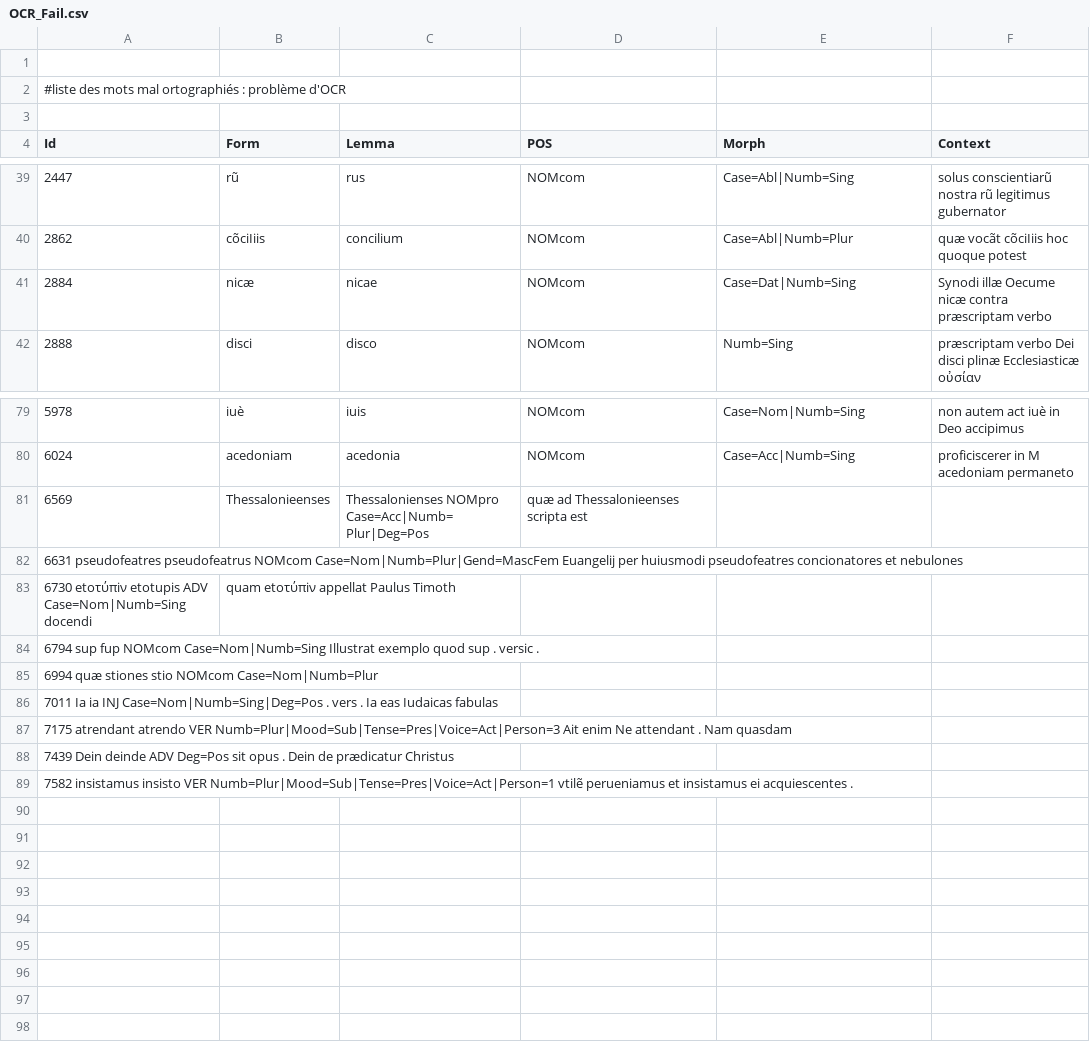
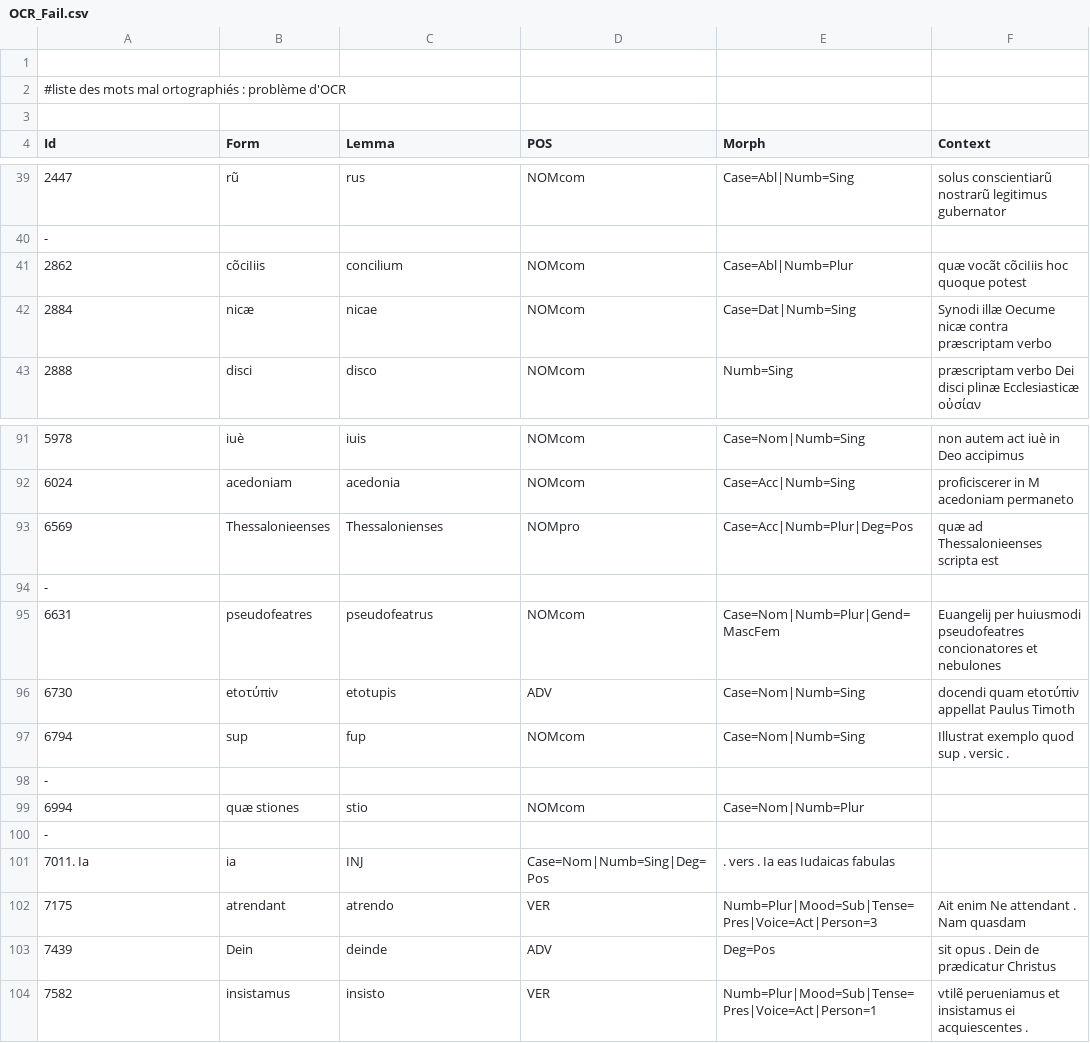
Before and after one commit to FourbeFlo/Lemmatisation, a CSV file: OCR_Fail.csv, drawn as a sheet; only a part is shown, gaps mark what is left out; removed rows and columns are numbered as before the commit, all else as after; the diff covers the shown part only; the diff names each change by its address in the sheet, - before the commit and + after, or states it on an @@ line.

```diff
--- a/OCR_Fail.csv
+++ b/OCR_Fail.csv
-F39 (Context): solus conscientiarũ nostra rũ legitimus gubernator
+F39 (Context): solus conscientiarũ nostrarũ legitimus gubernator
+row 40: -
-C93 (Lemma): Thessalonienses NOMpro Case=Acc|Numb=Plur|Deg=Pos
+C93 (Lemma): Thessalonienses
-D93 (POS): quæ ad Thessalonieenses scripta est
+D93 (POS): NOMpro
-E93 (Morph): (empty)
+E93 (Morph): Case=Acc|Numb=Plur|Deg=Pos
-F93 (Context): (empty)
+F93 (Context): quæ ad Thessalonieenses scripta est
-A94 (Id): 6631 pseudofeatres pseudofeatrus NOMcom Case=Nom|Numb=Plur|Gend=MascFem Euangelij per huiusmodi pseudofeatres concionatores et nebulones
+A94 (Id): -
-row 83: 6730 etoτύπiν etotupis ADV Case=Nom|Numb=Sing docendi | quam etoτύπiν appellat Paulus Timoth
-row 84: 6794 sup fup NOMcom Case=Nom|Numb=Sing Illustrat exemplo quod sup . versic .
-row 85: 6994 quæ stiones stio NOMcom Case=Nom|Numb=Plur
-row 86: 7011 Ia ia INJ Case=Nom|Numb=Sing|Deg=Pos . vers . Ia eas Iudaicas fabulas
-row 87: 7175 atrendant atrendo VER Numb=Plur|Mood=Sub|Tense=Pres|Voice=Act|Person=3 Ait enim Ne attendant . Nam quasdam
+row 95: 6631 | pseudofeatres | pseudofeatrus | NOMcom | Case=Nom|Numb=Plur|Gend=MascFem | Euangelij per huiusmodi pseudofeatres concionatores et nebulones
+row 96: 6730 | etoτύπiν | etotupis | ADV | Case=Nom|Numb=Sing | docendi quam etoτύπiν appellat Paulus Timoth
+row 97: 6794 | sup | fup | NOMcom | Case=Nom|Numb=Sing | Illustrat exemplo quod sup . versic .
-A98 (Id): 7439 Dein deinde ADV Deg=Pos sit opus . Dein de prædicatur Christus
+A98 (Id): -
+row 99: 6994 | quæ stiones | stio | NOMcom | Case=Nom|Numb=Plur
-A100 (Id): 7582 insistamus insisto VER Numb=Plur|Mood=Sub|Tense=Pres|Voice=Act|Person=1 vtilẽ perueniamus et insistamus ei acquiescentes .
+A100 (Id): -
+row 101: 7011. Ia | ia | INJ | Case=Nom|Numb=Sing|Deg=Pos | . vers . Ia eas Iudaicas fabulas
+row 102: 7175 | atrendant | atrendo | VER | Numb=Plur|Mood=Sub|Tense=Pres|Voice=Act|Person=3 | Ait enim Ne attendant . Nam quasdam
+row 103: 7439 | Dein | deinde | ADV | Deg=Pos | sit opus . Dein de prædicatur Christus
+row 104: 7582 | insistamus | insisto | VER | Numb=Plur|Mood=Sub|Tense=Pres|Voice=Act|Person=1 | vtilẽ perueniamus et insistamus ei acquiescentes .
```
Also changed, not shown: 22 added rows and 11 removed rows elsewhere in this file, livre-biblique.csv, 2 other files.
